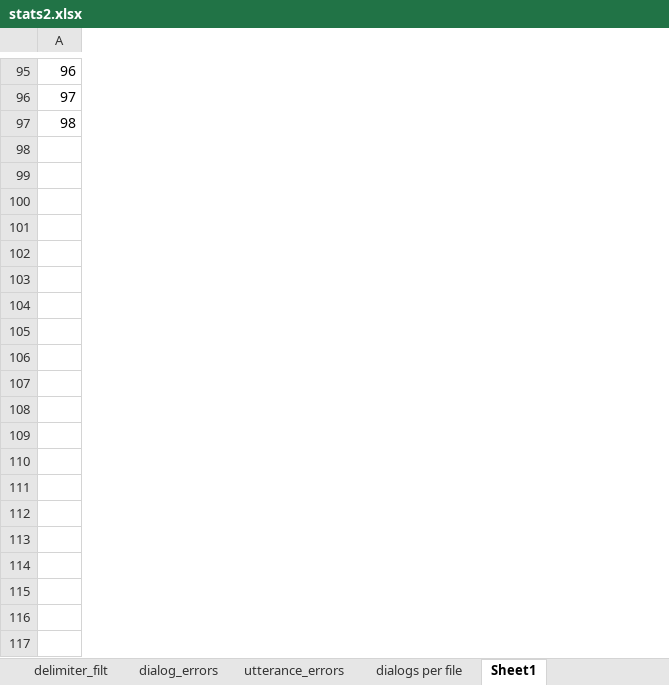
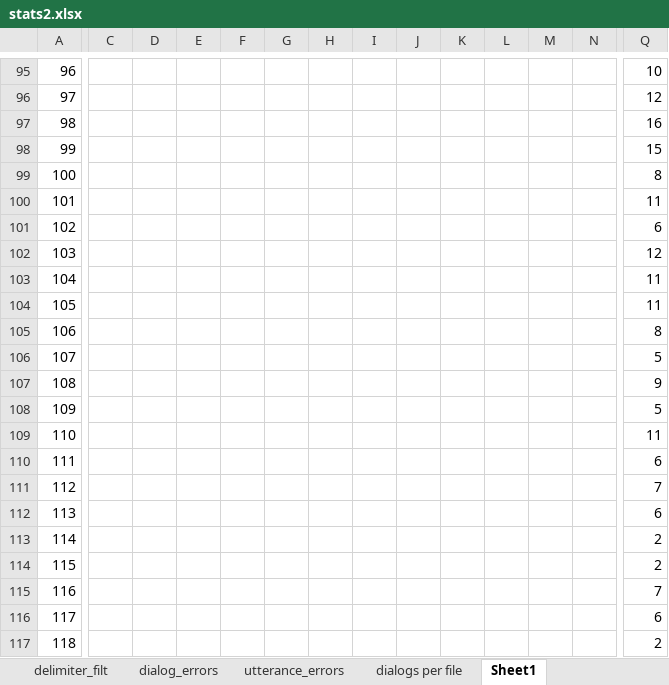
Before and after one commit to ricsinaruto/gutenberg-dialog, an Excel workbook: docs/stats2.xlsx, sheet Sheet1, drawn as a sheet; only a part is shown, gaps mark what is left out; values as stored, in another font and other column widths than the file's, no borders; charts and pictures not drawn; rows hold the shown columns only; the diff covers the shown part only; the diff names each change by its address in the sheet, - before the commit and + after, or states it on an @@ line.

```diff
--- a/docs/stats2.xlsx (sheet Sheet1)
+++ b/docs/stats2.xlsx (sheet Sheet1)
+column C, empty
+column D, empty
+column E, empty
+column F, empty
+column G, empty
+column H, empty
+column I, empty
+column J, empty
+column K, empty
+column L, empty
+column M, empty
+column N, empty
+column Q, rows 95-97: 10 | 12 | 16
+row 98: 99 |  |  |  |  |  |  |  |  |  |  |  |  | 15
+row 99: 100 |  |  |  |  |  |  |  |  |  |  |  |  | 8
+row 100: 101 |  |  |  |  |  |  |  |  |  |  |  |  | 11
+row 101: 102 |  |  |  |  |  |  |  |  |  |  |  |  | 6
+row 102: 103 |  |  |  |  |  |  |  |  |  |  |  |  | 12
+row 103: 104 |  |  |  |  |  |  |  |  |  |  |  |  | 11
+row 104: 105 |  |  |  |  |  |  |  |  |  |  |  |  | 11
+row 105: 106 |  |  |  |  |  |  |  |  |  |  |  |  | 8
+row 106: 107 |  |  |  |  |  |  |  |  |  |  |  |  | 5
+row 107: 108 |  |  |  |  |  |  |  |  |  |  |  |  | 9
+row 108: 109 |  |  |  |  |  |  |  |  |  |  |  |  | 5
+row 109: 110 |  |  |  |  |  |  |  |  |  |  |  |  | 11
+row 110: 111 |  |  |  |  |  |  |  |  |  |  |  |  | 6
+row 111: 112 |  |  |  |  |  |  |  |  |  |  |  |  | 7
+row 112: 113 |  |  |  |  |  |  |  |  |  |  |  |  | 6
+row 113: 114 |  |  |  |  |  |  |  |  |  |  |  |  | 2
+row 114: 115 |  |  |  |  |  |  |  |  |  |  |  |  | 2
+row 115: 116 |  |  |  |  |  |  |  |  |  |  |  |  | 7
+row 116: 117 |  |  |  |  |  |  |  |  |  |  |  |  | 6
+row 117: 118 |  |  |  |  |  |  |  |  |  |  |  |  | 2
```
Also changed, not shown: 357 added rows and 2 added columns elsewhere in this sheet, sheet delimiter_filt, sheet pre-filtering, sheet dialog_errors, charts or pictures, 7 other files.
